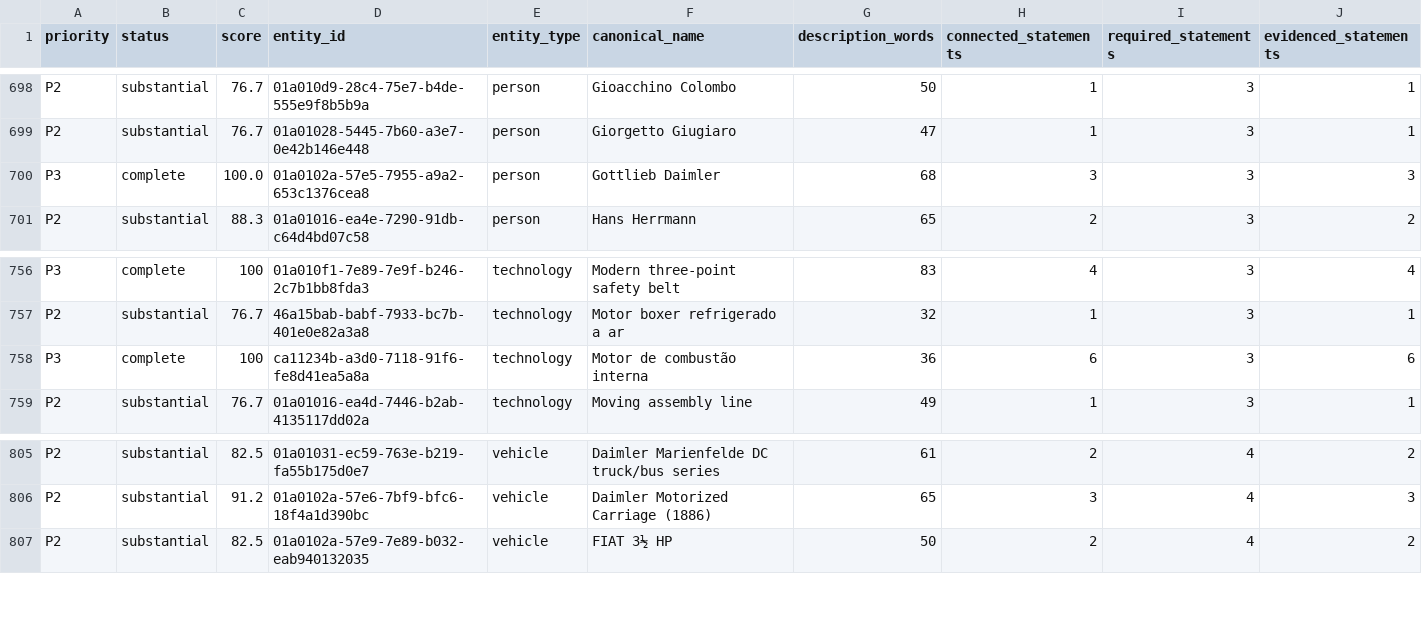
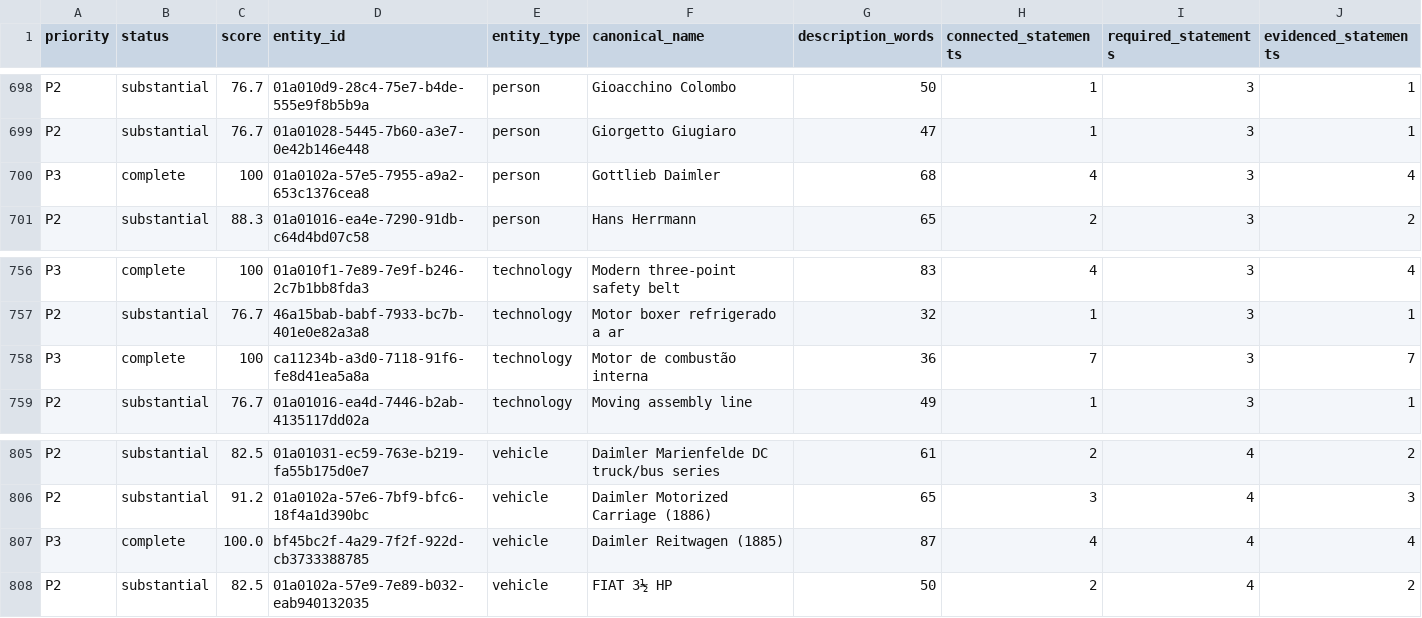
Before and after one commit to flpgiacomini/atlas, a CSV file: handoff/EDITORIAL_COMPLETENESS_BACKLOG.csv, drawn as a sheet; only a part is shown, gaps mark what is left out; rows hold the shown columns only; the diff names each change by its address in the sheet, - before the commit and + after, or states it on an @@ line.

```diff
--- a/handoff/EDITORIAL_COMPLETENESS_BACKLOG.csv
+++ b/handoff/EDITORIAL_COMPLETENESS_BACKLOG.csv
-C700 (score): 100.0
+C700 (score): 100
-H700 (connected_statements): 3
+H700 (connected_statements): 4
-J700 (evidenced_statements): 3
+J700 (evidenced_statements): 4
-H758 (connected_statements): 6
+H758 (connected_statements): 7
-J758 (evidenced_statements): 6
+J758 (evidenced_statements): 7
+row 807: P3 | complete | 100.0 | bf45bc2f-4a29-7f2f-922d-cb3733388785 | vehicle | Daimler Reitwagen (1885) | 87 | 4 | 4 | 4
```
Also changed, not shown: 22 other files.
